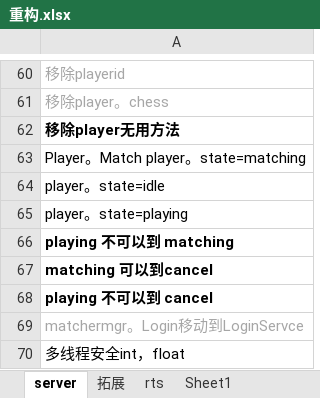
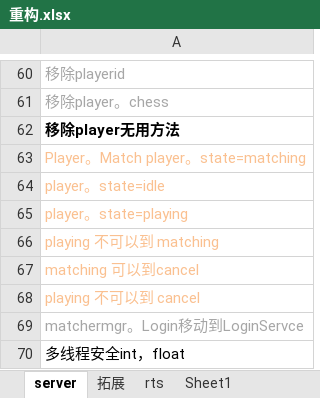
Before and after one commit to GameHole/tdd_five_in_a_raw, an Excel workbook: 重构.xlsx, sheet server, drawn as a sheet; only a part is shown, gaps mark what is left out; values as stored, in another font and other column widths than the file's, no borders; the diff names each change by its address in the sheet, - before the commit and + after, or states it on an @@ line.

```diff
--- a/重构.xlsx (sheet server)
+++ b/重构.xlsx (sheet server)
-A63:A68 text colour: black
+A63:A68 text colour: #FAC090
-A66:A68 bold: on
+A66:A68 bold: off
```
Also changed, not shown: 2 other files.
